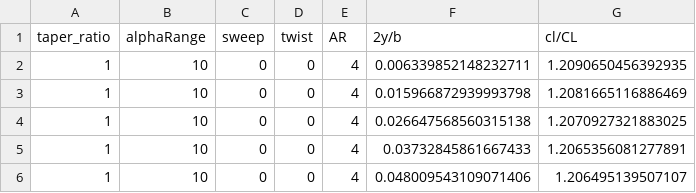
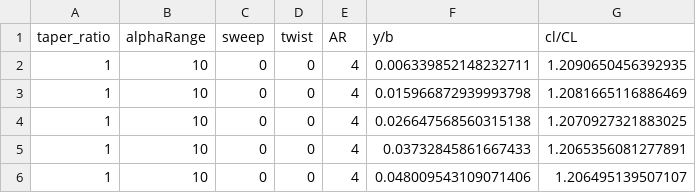
Before and after one commit to Tinynja/AER8270-TD3, a CSV file: data/q1c_ref.csv, drawn as a sheet; only a part is shown.

Commit message:
Fixed reference values

```diff
--- a/data/q1c_ref.csv
+++ b/data/q1c_ref.csv
@@ -1,2 +1,2 @@
-"taper_ratio"	"alphaRange"	"sweep"	"twist"	"AR"	"2y/b"	"cl/CL"
+"taper_ratio"	"alphaRange"	"sweep"	"twist"	"AR"	"y/b"	"cl/CL"
 1	10	0	0	4	0.006339852148232711	1.2090650456392935
```
Also changed, not shown: data/q1d_ref.csv, 5 other files.
